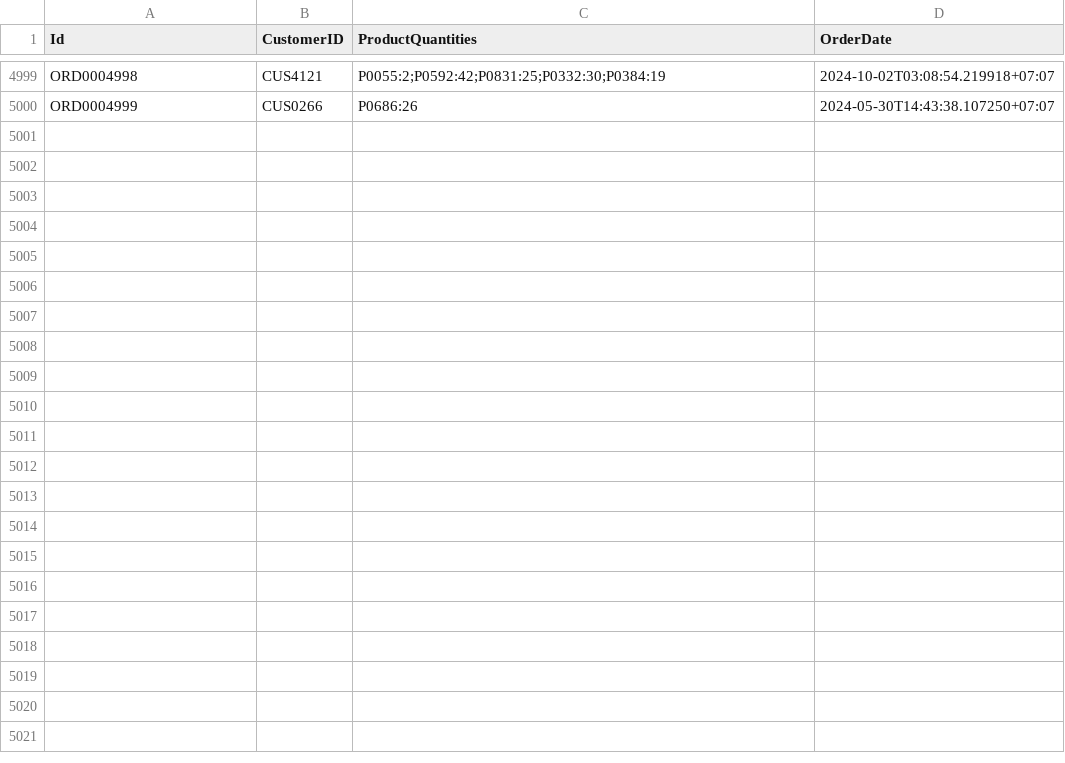
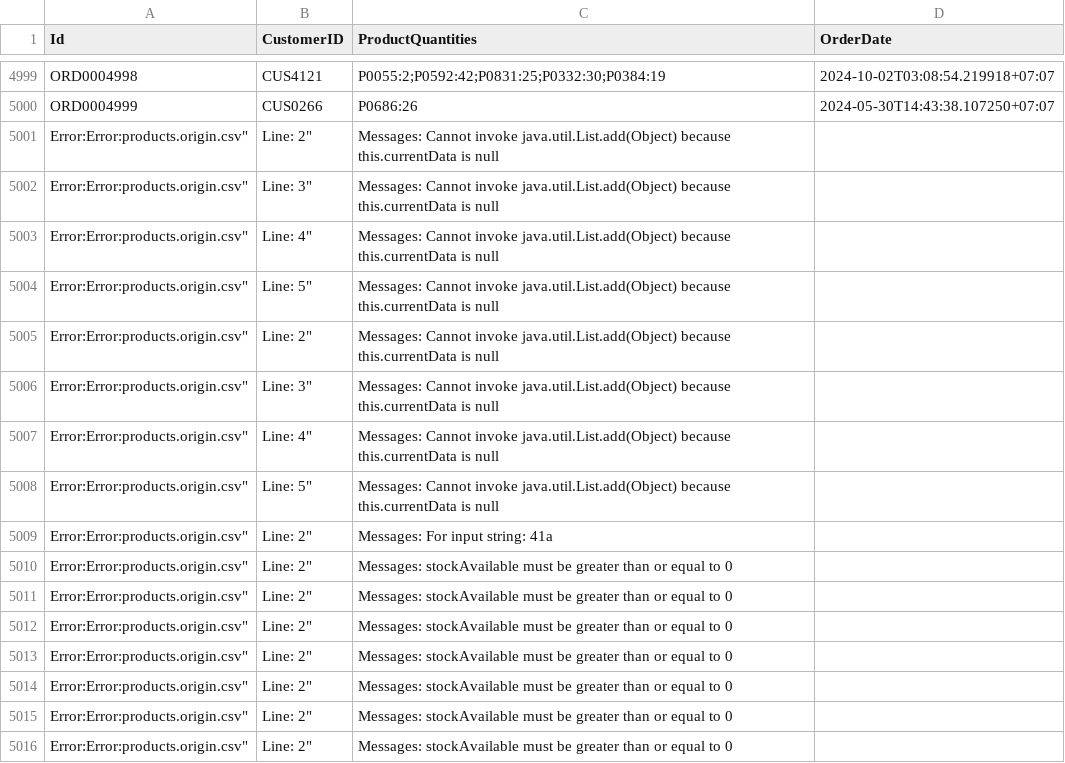
Before and after one commit to duannv1011/MockUpProject_akd, a CSV file: src/main/java/org/example/processing/folder/path/input/orders.origin.csv, drawn as a sheet; only a part is shown, gaps mark what is left out; the diff names each change by its address in the sheet, - before the commit and + after, or states it on an @@ line.

Commit message:
load/save product + load/save customer

```diff
--- a/src/main/java/org/example/processing/folder/path/input/orders.origin.csv
+++ b/src/main/java/org/example/processing/folder/path/input/orders.origin.csv
+row 5001: Error:Error:products.origin.csv" | Line: 2" | Messages: Cannot invoke java.util.List.add(Object) because this.currentData is null
+row 5002: Error:Error:products.origin.csv" | Line: 3" | Messages: Cannot invoke java.util.List.add(Object) because this.currentData is null
+row 5003: Error:Error:products.origin.csv" | Line: 4" | Messages: Cannot invoke java.util.List.add(Object) because this.currentData is null
+row 5004: Error:Error:products.origin.csv" | Line: 5" | Messages: Cannot invoke java.util.List.add(Object) because this.currentData is null
+row 5005: Error:Error:products.origin.csv" | Line: 2" | Messages: Cannot invoke java.util.List.add(Object) because this.currentData is null
+row 5006: Error:Error:products.origin.csv" | Line: 3" | Messages: Cannot invoke java.util.List.add(Object) because this.currentData is null
+row 5007: Error:Error:products.origin.csv" | Line: 4" | Messages: Cannot invoke java.util.List.add(Object) because this.currentData is null
+row 5008: Error:Error:products.origin.csv" | Line: 5" | Messages: Cannot invoke java.util.List.add(Object) because this.currentData is null
+row 5009: Error:Error:products.origin.csv" | Line: 2" | Messages: For input string: 41a
+row 5010: Error:Error:products.origin.csv" | Line: 2" | Messages: stockAvailable must be greater than or equal to 0
+row 5011: Error:Error:products.origin.csv" | Line: 2" | Messages: stockAvailable must be greater than or equal to 0
+row 5012: Error:Error:products.origin.csv" | Line: 2" | Messages: stockAvailable must be greater than or equal to 0
+row 5013: Error:Error:products.origin.csv" | Line: 2" | Messages: stockAvailable must be greater than or equal to 0
+row 5014: Error:Error:products.origin.csv" | Line: 2" | Messages: stockAvailable must be greater than or equal to 0
+row 5015: Error:Error:products.origin.csv" | Line: 2" | Messages: stockAvailable must be greater than or equal to 0
+row 5016: Error:Error:products.origin.csv" | Line: 2" | Messages: stockAvailable must be greater than or equal to 0
```
Also changed, not shown: 30 other files.
